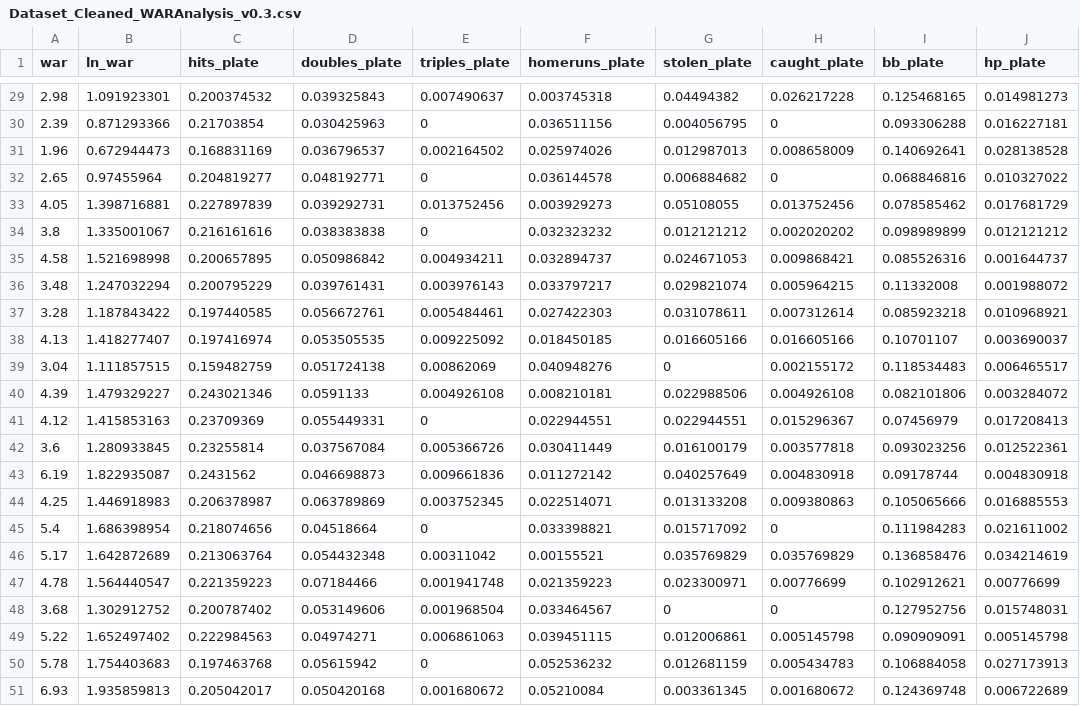
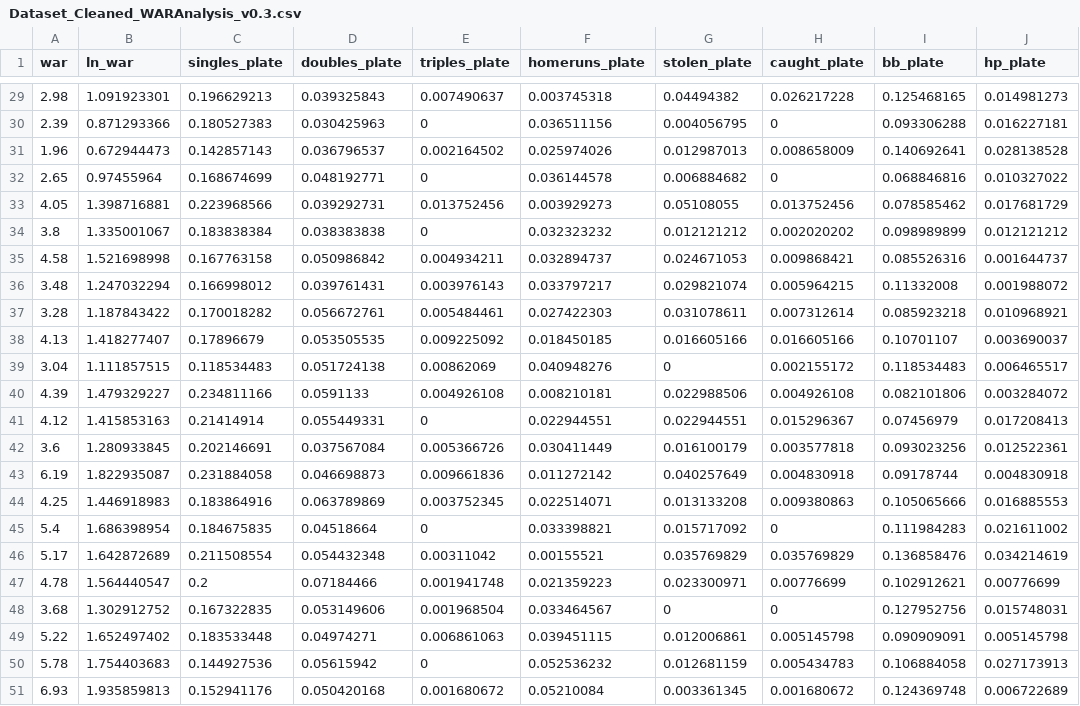
Before and after one commit to kimjaeyoung15/WARAnalysis-KBO2023, a CSV file: WARAnalysis_Cleaned_v0.3/Dataset_Cleaned_WARAnalysis_v0.3.csv, drawn as a sheet; only a part is shown, gaps mark what is left out; the diff covers the shown part only; the diff names each change by its address in the sheet, - before the commit and + after, or states it on an @@ line.

```diff
--- a/WARAnalysis_Cleaned_v0.3/Dataset_Cleaned_WARAnalysis_v0.3.csv
+++ b/WARAnalysis_Cleaned_v0.3/Dataset_Cleaned_WARAnalysis_v0.3.csv
-C1: hits_plate
+C1: singles_plate
-C29 (singles_plate): 0.200374532
+C29 (singles_plate): 0.196629213
-C30 (singles_plate): 0.21703854
+C30 (singles_plate): 0.180527383
-C31 (singles_plate): 0.168831169
+C31 (singles_plate): 0.142857143
-C32 (singles_plate): 0.204819277
+C32 (singles_plate): 0.168674699
-C33 (singles_plate): 0.227897839
+C33 (singles_plate): 0.223968566
-C34 (singles_plate): 0.216161616
+C34 (singles_plate): 0.183838384
-C35 (singles_plate): 0.200657895
+C35 (singles_plate): 0.167763158
-C36 (singles_plate): 0.200795229
+C36 (singles_plate): 0.166998012
-C37 (singles_plate): 0.197440585
+C37 (singles_plate): 0.170018282
-C38 (singles_plate): 0.197416974
+C38 (singles_plate): 0.17896679
-C39 (singles_plate): 0.159482759
+C39 (singles_plate): 0.118534483
-C40 (singles_plate): 0.243021346
+C40 (singles_plate): 0.234811166
-C41 (singles_plate): 0.23709369
+C41 (singles_plate): 0.21414914
-C42 (singles_plate): 0.23255814
+C42 (singles_plate): 0.202146691
-C43 (singles_plate): 0.2431562
+C43 (singles_plate): 0.231884058
-C44 (singles_plate): 0.206378987
+C44 (singles_plate): 0.183864916
-C45 (singles_plate): 0.218074656
+C45 (singles_plate): 0.184675835
-C46 (singles_plate): 0.213063764
+C46 (singles_plate): 0.211508554
-C47 (singles_plate): 0.221359223
+C47 (singles_plate): 0.2
-C48 (singles_plate): 0.200787402
+C48 (singles_plate): 0.167322835
-C49 (singles_plate): 0.222984563
+C49 (singles_plate): 0.183533448
-C50 (singles_plate): 0.197463768
+C50 (singles_plate): 0.144927536
-C51 (singles_plate): 0.205042017
+C51 (singles_plate): 0.152941176
```
Also changed, not shown: 26 edited cells elsewhere in this file, 6 other files.
